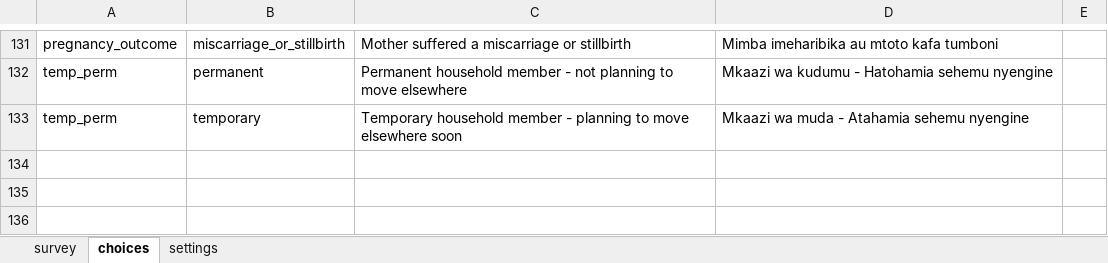
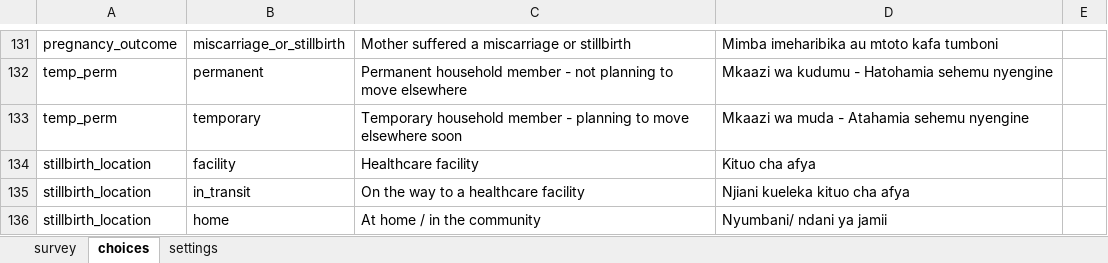
Before and after one commit to sookwalinga/cht-core, an Excel workbook: forms/app/pregnancy_outcomes.xlsx, sheet choices, drawn as a sheet; only a part is shown, gaps mark what is left out; values as stored, in another font and other column widths than the file's, no borders; charts and pictures not drawn; the diff names each change by its address in the sheet, - before the commit and + after, or states it on an @@ line.

Commit message:
Added stillbirth location

```diff
--- a/forms/app/pregnancy_outcomes.xlsx (sheet choices)
+++ b/forms/app/pregnancy_outcomes.xlsx (sheet choices)
+row 134: stillbirth_location | facility | Healthcare facility | Kituo cha afya
+row 135: stillbirth_location | in_transit | On the way to a healthcare facility | Njiani kueleka kituo cha afya
+row 136: stillbirth_location | home | At home / in the community | Nyumbani/ ndani ya jamii
```
Also changed, not shown: sheet survey, charts or pictures, 2 other files.
